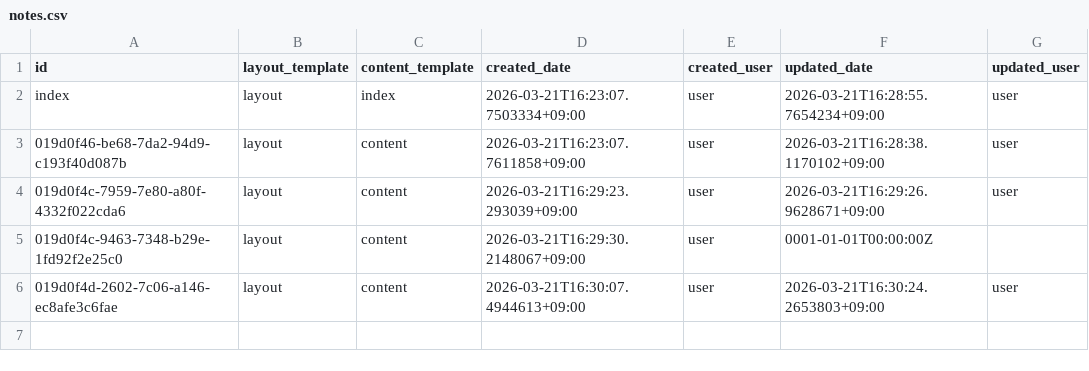
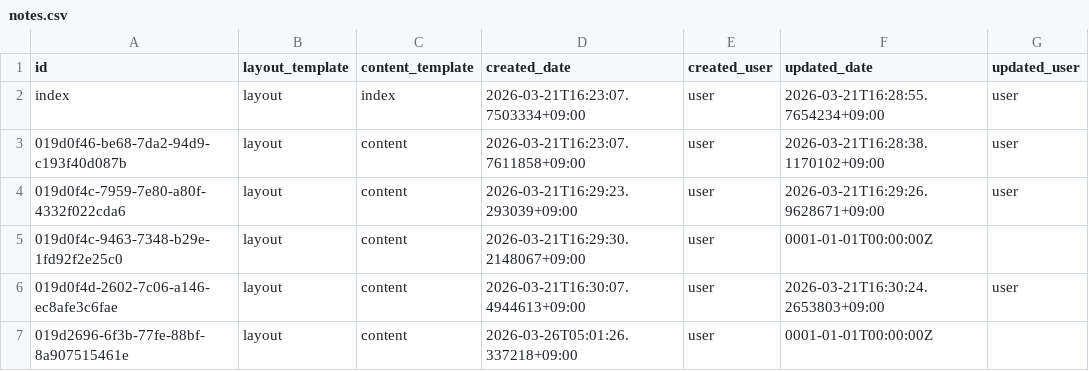
Before and after one commit to secondarykey/secondarykey.github.com, a CSV file: db/notes.csv, drawn as a sheet.

```diff
--- a/db/notes.csv
+++ b/db/notes.csv
@@ -6 +6,2 @@ index,layout,index,2026-03-21T16:23:07.7503334+09:00,user,2026-03-21T16:28:55.76
 019d0f4d-2602-7c06-a146-ec8afe3c6fae,layout,content,2026-03-21T16:30:07.4944613+09:00,user,2026-03-21T16:30:24.2653803+09:00,user
+019d2696-6f3b-77fe-88bf-8a907515461e,layout,content,2026-03-26T05:01:26.337218+09:00,user,0001-01-01T00:00:00Z,
```
Also changed, not shown: db/structures.csv, 1 other file.
